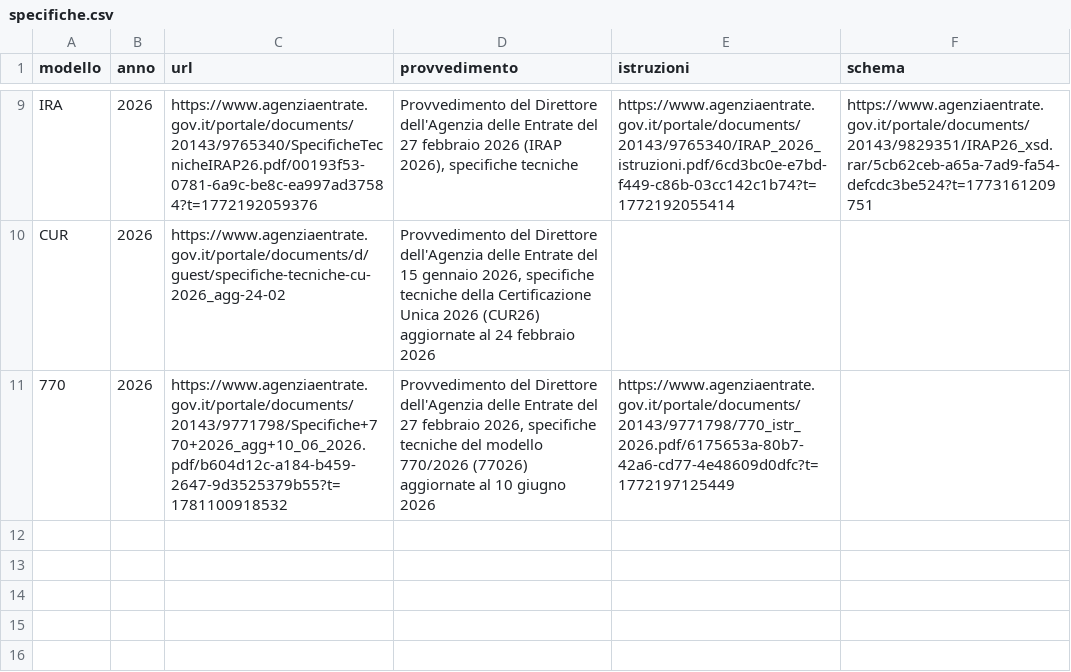
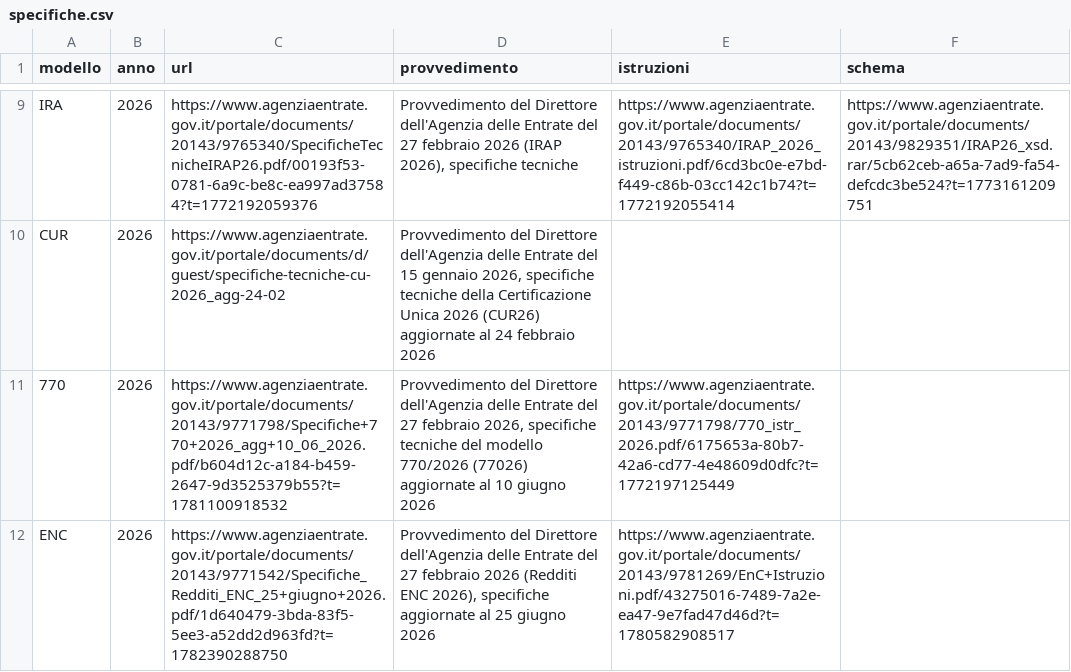
Before and after one commit to valentinodelapa/telonio, a CSV file: www/Dichiarativi/Database/sorgenti/specifiche.csv, drawn as a sheet; only a part is shown, gaps mark what is left out.

Commit message:
Rilascio versione 0.38.0-alpha
Redditi enti non commerciali e IRAP degli enti

```diff
--- a/www/Dichiarativi/Database/sorgenti/specifiche.csv
+++ b/www/Dichiarativi/Database/sorgenti/specifiche.csv
@@ -11 +11,2 @@ CUR;2026;https://www.agenziaentrate.gov.it/portale/documents/d/guest/specifiche-
 770;2026;https://www.agenziaentrate.gov.it/portale/documents/20143/9771798/Specifiche+770+2026_agg+10_06_2026.pdf/b604d12c-a184-b459-2647-9d3525379b55?t=1781100918532;"Provvedimento del Direttore dell'Agenzia delle Entrate del 27 febbraio 2026, specifiche tecniche del modello 770/2026 (77026) aggiornate al 10 giugno 2026";https://www.agenziaentrate.gov.it/portale/documents/20143/9771798/770_istr_2026.pdf/6175653a-80b7-42a6-cd77-4e48609d0dfc?t=1772197125449;
+ENC;2026;https://www.agenziaentrate.gov.it/portale/documents/20143/9771542/Specifiche_Redditi_ENC_25+giugno+2026.pdf/1d640479-3bda-83f5-5ee3-a52dd2d963fd?t=1782390288750;Provvedimento del Direttore dell'Agenzia delle Entrate del 27 febbraio 2026 (Redditi ENC 2026), specifiche aggiornate al 25 giugno 2026;https://www.agenziaentrate.gov.it/portale/documents/20143/9781269/EnC+Istruzioni.pdf/43275016-7489-7a2e-ea47-9e7fad47d46d?t=1780582908517;
```
Also changed, not shown: 40 other files.
